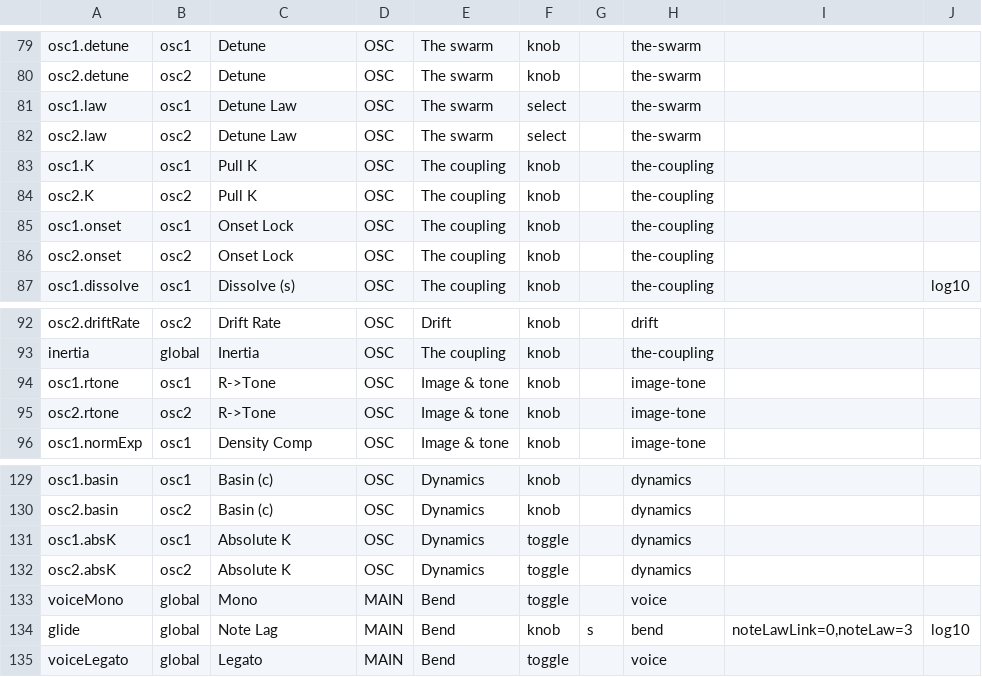
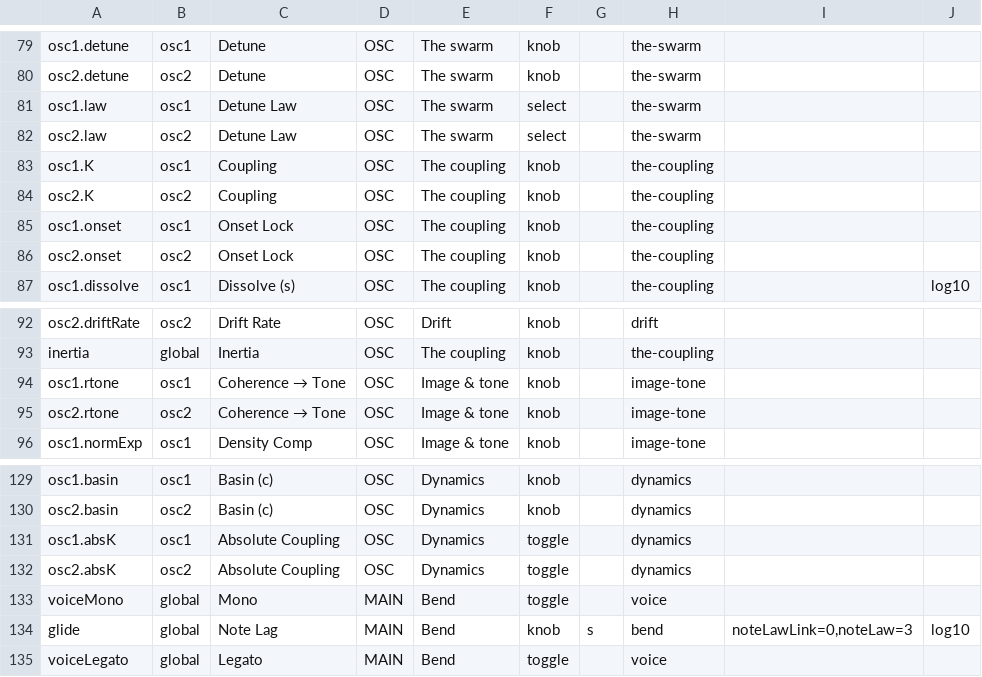
Before and after one commit to Julian-B-Smith/horde, a TSV file: src/param_presentation.tsv, drawn as a sheet; only a part is shown, gaps mark what is left out; the diff names each change by its address in the sheet, - before the commit and + after, or states it on an @@ line.

Commit message:
B224: rename K and R to Coupling/Coherence in player-facing labels
Human (2026-09-23): "K and R are meaningless to 99% of users." Renames the
swarm's coupling knob (K) and coherence readout (R, the Kuramoto order
parameter) to plain-English labels everywhere a player sees them:

  osc.K      "Pull K"    -> "Coupling"           (param_presentation.tsv,
  osc.absK   "Absolute K"-> "Absolute Coupling"   hypersaw_clap.cpp NAME,
  osc.rtone  "R->Tone"   -> "Coherence -> Tone"   gui2.html generated rows)

gui2.html also gets three hand-placed updates: the vRead coherence readout
("R 0.523" -> "Coherence 0.523"), the OSC pad's y-axis tooltip and header
("pull K" -> "Coupling"), and the retired-pad note on the SET page.

gui.html (the legacy shell, still buildable via -DHYPERSAW_GUI2=OFF) gets
the matching ten renames, including two judgment calls flagged for review:
the Daido-moment readout "R<n> <value>" becomes "Coh<n> <value>" (bare
"Coherence2" reads worse, and the compact form matches the sibling A/B
cluster readout beside it), and the grid-lock warning "lower K" becomes
"lower coupling" so it still names the knob it is telling the player to
turn. Left unchanged: the "R*e^i(psi)" order-parameter formula (math
notation, not a label), d1offR..d4offR "R Offset" (the delay's right-channel
offset, unrelated), and every L/R audio-channel reference.

Addresses, ids, JSON keys, code identifiers, specs, and reference/** all
keep K and R untouched — confirmed by diff (ids 6/12/31 and coreKeys K/
rtone/absK unchanged in hypersaw_clap.cpp).

docs/design/compact-lab.html's embedded PT copy (tools/compact_lab_table_check.py,
wired into ./verify fast) is updated in the same PR to keep the gate green.

```diff
--- a/src/param_presentation.tsv
+++ b/src/param_presentation.tsv
-C83:C84: Pull K
+C83:C84: Coupling
@@ C94:C95: R->Tone → Coherence → Tone @@
-C131:C132: Absolute K
+C131:C132: Absolute Coupling
```
Also changed, not shown: 4 other files.
